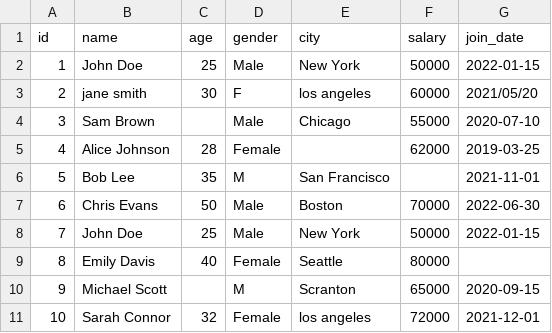
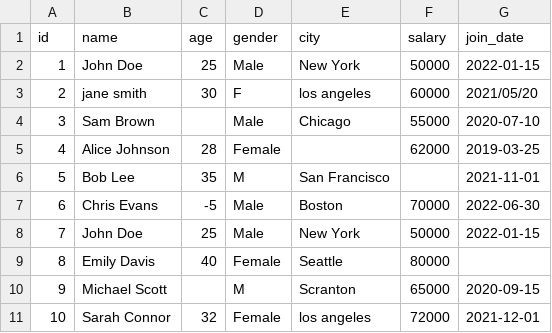
Before and after one commit to Karthik15906/practice, a CSV file: data_dataframe/employee_data.csv, drawn as a sheet.

```diff
--- a/data_dataframe/employee_data.csv
+++ b/data_dataframe/employee_data.csv
@@ -6,3 +6,3 @@ id,name,age,gender,city,salary,join_date
 5,Bob Lee,35,M,San Francisco,,2021-11-01
-6,Chris Evans,50,Male,Boston,70000,2022-06-30
+6,Chris Evans,-5,Male,Boston,70000,2022-06-30
 7,John Doe,25,Male,New York,50000,2022-01-15
```
Also changed, not shown: 1 other file.
